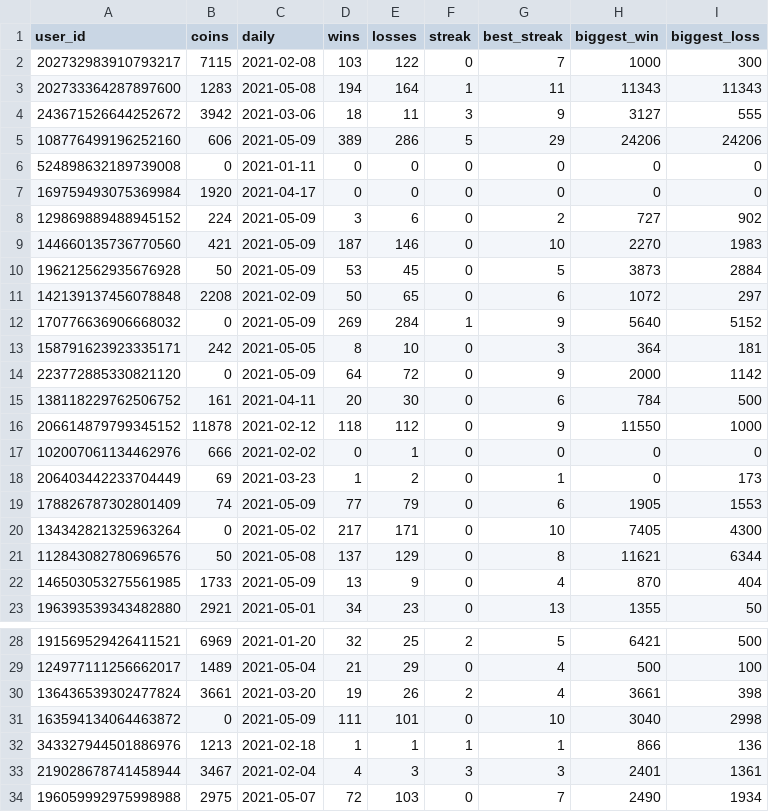
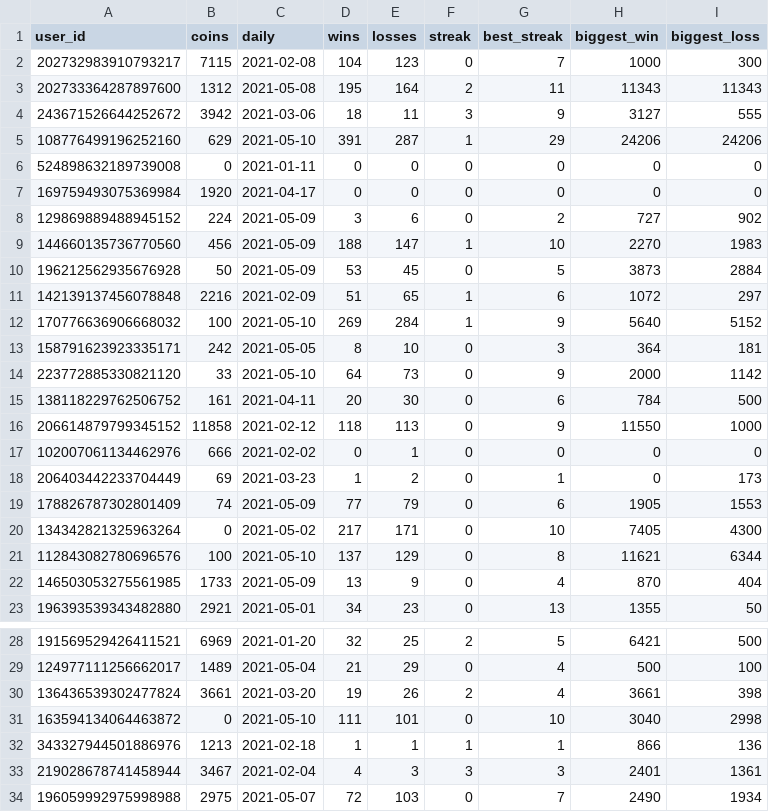
Before and after one commit to hugh-braico/robogeorge, a CSV file: yomocoins.csv, drawn as a sheet; only a part is shown, gaps mark what is left out.

```diff
--- a/yomocoins.csv
+++ b/yomocoins.csv
@@ -1,6 +1,6 @@
 user_id,coins,daily,wins,losses,streak,best_streak,biggest_win,biggest_loss
-202732983910793217,7115,2021-02-08,103,122,0,7,1000,300
-202733364287897600,1283,2021-05-08,194,164,1,11,11343,11343
+202732983910793217,7115,2021-02-08,104,123,0,7,1000,300
+202733364287897600,1312,2021-05-08,195,164,2,11,11343,11343
 243671526644252672,3942,2021-03-06,18,11,3,9,3127,555
-108776499196252160,606,2021-05-09,389,286,5,29,24206,24206
+108776499196252160,629,2021-05-10,391,287,1,29,24206,24206
 524898632189739008,0,2021-01-11,0,0,0,0,0,0
@@ -8,10 +8,10 @@ user_id,coins,daily,wins,losses,streak,best_streak,biggest_win,biggest_loss
 129869889488945152,224,2021-05-09,3,6,0,2,727,902
-144660135736770560,421,2021-05-09,187,146,0,10,2270,1983
+144660135736770560,456,2021-05-09,188,147,1,10,2270,1983
 196212562935676928,50,2021-05-09,53,45,0,5,3873,2884
-142139137456078848,2208,2021-02-09,50,65,0,6,1072,297
-170776636906668032,0,2021-05-09,269,284,1,9,5640,5152
+142139137456078848,2216,2021-02-09,51,65,1,6,1072,297
+170776636906668032,100,2021-05-10,269,284,1,9,5640,5152
 158791623923335171,242,2021-05-05,8,10,0,3,364,181
-223772885330821120,0,2021-05-09,64,72,0,9,2000,1142
+223772885330821120,33,2021-05-10,64,73,0,9,2000,1142
 138118229762506752,161,2021-04-11,20,30,0,6,784,500
-206614879799345152,11878,2021-02-12,118,112,0,9,11550,1000
+206614879799345152,11858,2021-02-12,118,113,0,9,11550,1000
 102007061134462976,666,2021-02-02,0,1,0,0,0,0
@@ -20,3 +20,3 @@ user_id,coins,daily,wins,losses,streak,best_streak,biggest_win,biggest_loss
 134342821325963264,0,2021-05-02,217,171,0,10,7405,4300
-112843082780696576,50,2021-05-08,137,129,0,8,11621,6344
+112843082780696576,100,2021-05-10,137,129,0,8,11621,6344
 146503053275561985,1733,2021-05-09,13,9,0,4,870,404
@@ -30,3 +30,3 @@ user_id,coins,daily,wins,losses,streak,best_streak,biggest_win,biggest_loss
 136436539302477824,3661,2021-03-20,19,26,2,4,3661,398
-163594134064463872,0,2021-05-09,111,101,0,10,3040,2998
+163594134064463872,0,2021-05-10,111,101,0,10,3040,2998
 343327944501886976,1213,2021-02-18,1,1,1,1,866,136
```
Also changed, not shown: 2 other files.
